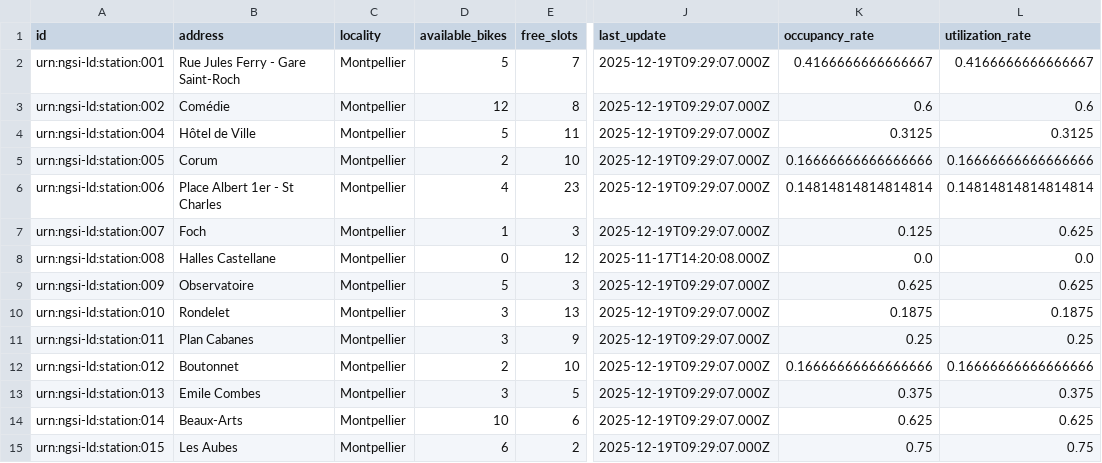
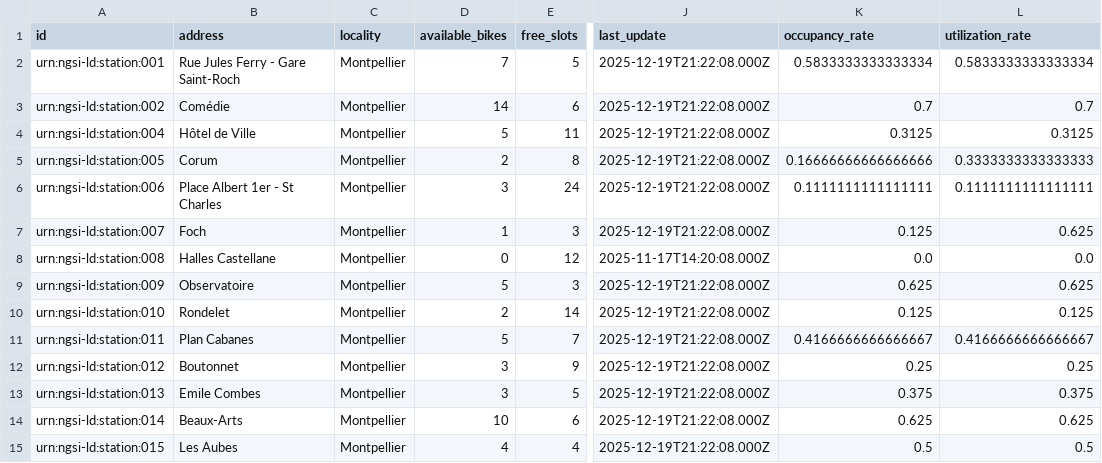
Before and after one commit to FabienBounoir/velomagg-stats, a CSV file: docs/data/velomagg_analysis.csv, drawn as a sheet; only a part is shown, gaps mark what is left out; the diff covers the shown part only; the diff names each change by its address in the sheet, - before the commit and + after, or states it on an @@ line.

```diff
--- a/docs/data/velomagg_analysis.csv
+++ b/docs/data/velomagg_analysis.csv
-D2 (available_bikes): 5
+D2 (available_bikes): 7
-E2 (free_slots): 7
+E2 (free_slots): 5
-J2:J7 (last_update): 2025-12-19T09:29:07.000Z
+J2:J7 (last_update): 2025-12-19T21:22:08.000Z
-K2 (occupancy_rate): 0.4166666666666667
+K2 (occupancy_rate): 0.5833333333333334
-L2 (utilization_rate): 0.4166666666666667
+L2 (utilization_rate): 0.5833333333333334
-D3 (available_bikes): 12
+D3 (available_bikes): 14
-E3 (free_slots): 8
+E3 (free_slots): 6
-K3 (occupancy_rate): 0.6
+K3 (occupancy_rate): 0.7
-L3 (utilization_rate): 0.6
+L3 (utilization_rate): 0.7
-E5 (free_slots): 10
+E5 (free_slots): 8
-L5 (utilization_rate): 0.16666666666666666
+L5 (utilization_rate): 0.3333333333333333
-D6 (available_bikes): 4
+D6 (available_bikes): 3
-E6 (free_slots): 23
+E6 (free_slots): 24
-K6 (occupancy_rate): 0.14814814814814814
+K6 (occupancy_rate): 0.1111111111111111
-L6 (utilization_rate): 0.14814814814814814
+L6 (utilization_rate): 0.1111111111111111
-J9:J15 (last_update): 2025-12-19T09:29:07.000Z
+J9:J15 (last_update): 2025-12-19T21:22:08.000Z
-D10 (available_bikes): 3
+D10 (available_bikes): 2
-E10 (free_slots): 13
+E10 (free_slots): 14
-K10 (occupancy_rate): 0.1875
+K10 (occupancy_rate): 0.125
-L10 (utilization_rate): 0.1875
+L10 (utilization_rate): 0.125
-D11 (available_bikes): 3
+D11 (available_bikes): 5
-E11 (free_slots): 9
+E11 (free_slots): 7
-K11 (occupancy_rate): 0.25
+K11 (occupancy_rate): 0.4166666666666667
-L11 (utilization_rate): 0.25
+L11 (utilization_rate): 0.4166666666666667
-D12 (available_bikes): 2
+D12 (available_bikes): 3
-E12 (free_slots): 10
+E12 (free_slots): 9
-K12 (occupancy_rate): 0.16666666666666666
+K12 (occupancy_rate): 0.25
-L12 (utilization_rate): 0.16666666666666666
+L12 (utilization_rate): 0.25
-D15 (available_bikes): 6
+D15 (available_bikes): 4
-E15 (free_slots): 2
+E15 (free_slots): 4
-K15 (occupancy_rate): 0.75
+K15 (occupancy_rate): 0.5
-L15 (utilization_rate): 0.75
+L15 (utilization_rate): 0.5
```
Also changed, not shown: 22 edited cells elsewhere in this file, 9 other files.
